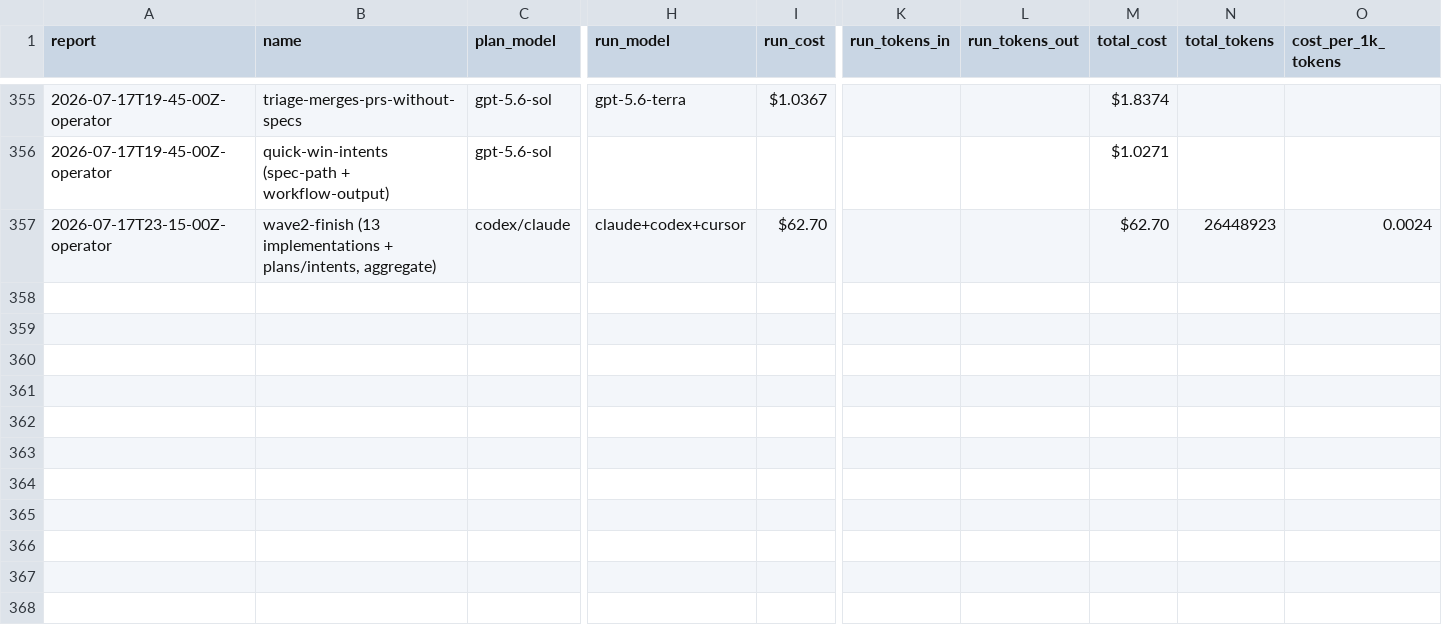
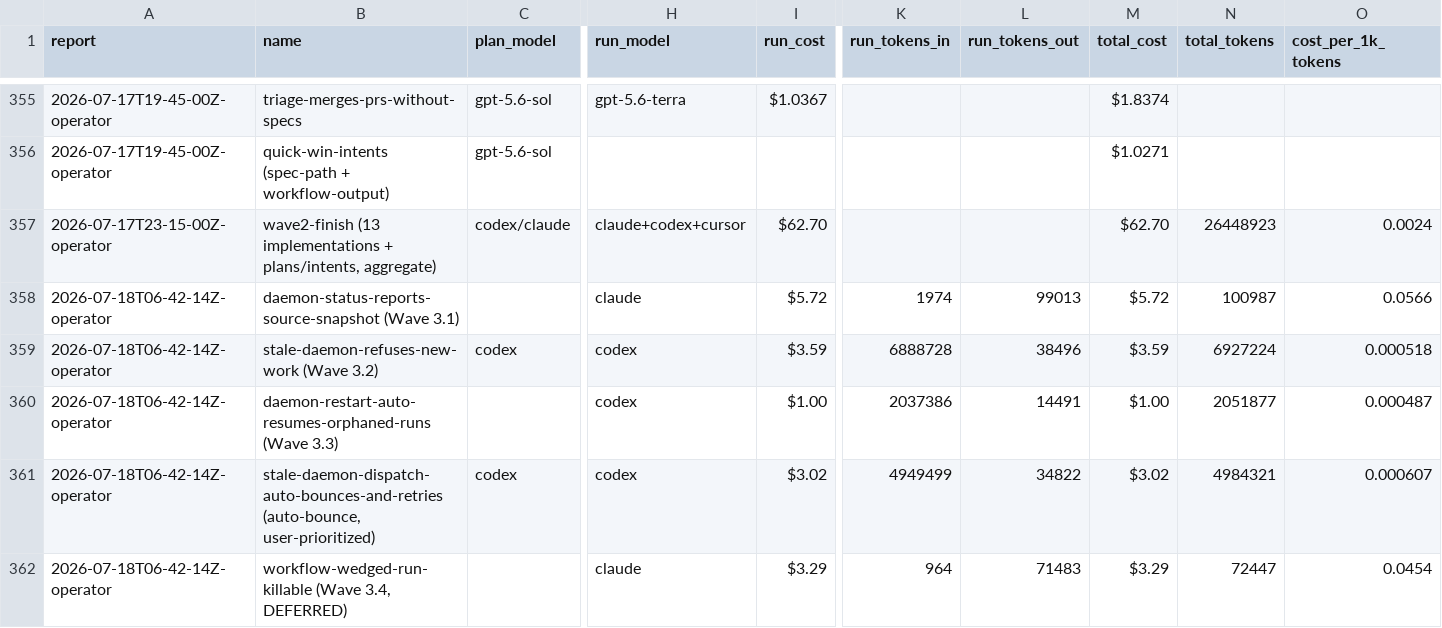
Before and after one commit to cbrenner04/jarvis, a CSV file: reports/session-costs.csv, drawn as a sheet; only a part is shown, gaps mark what is left out; rows hold the shown columns only; the diff names each change by its address in the sheet, - before the commit and + after, or states it on an @@ line.

```diff
--- a/reports/session-costs.csv
+++ b/reports/session-costs.csv
+row 358: 2026-07-18T06-42-14Z-operator | daemon-status-reports-source-snapshot (Wave 3.1) |  | claude | $5.72 | 1974 | 99013 | $5.72 | 100987 | 0.0566
+row 359: 2026-07-18T06-42-14Z-operator | stale-daemon-refuses-new-work (Wave 3.2) | codex | codex | $3.59 | 6888728 | 38496 | $3.59 | 6927224 | 0.000518
+row 360: 2026-07-18T06-42-14Z-operator | daemon-restart-auto-resumes-orphaned-runs (Wave 3.3) |  | codex | $1.00 | 2037386 | 14491 | $1.00 | 2051877 | 0.000487
+row 361: 2026-07-18T06-42-14Z-operator | stale-daemon-dispatch-auto-bounces-and-retries (auto-bounce, user-prioritized) | codex | codex | $3.02 | 4949499 | 34822 | $3.02 | 4984321 | 0.000607
+row 362: 2026-07-18T06-42-14Z-operator | workflow-wedged-run-killable (Wave 3.4, DEFERRED) |  | claude | $3.29 | 964 | 71483 | $3.29 | 72447 | 0.0454
```
Also changed, not shown: reports/efficiency.csv, reports/operator-costs.csv, 3 other files.
